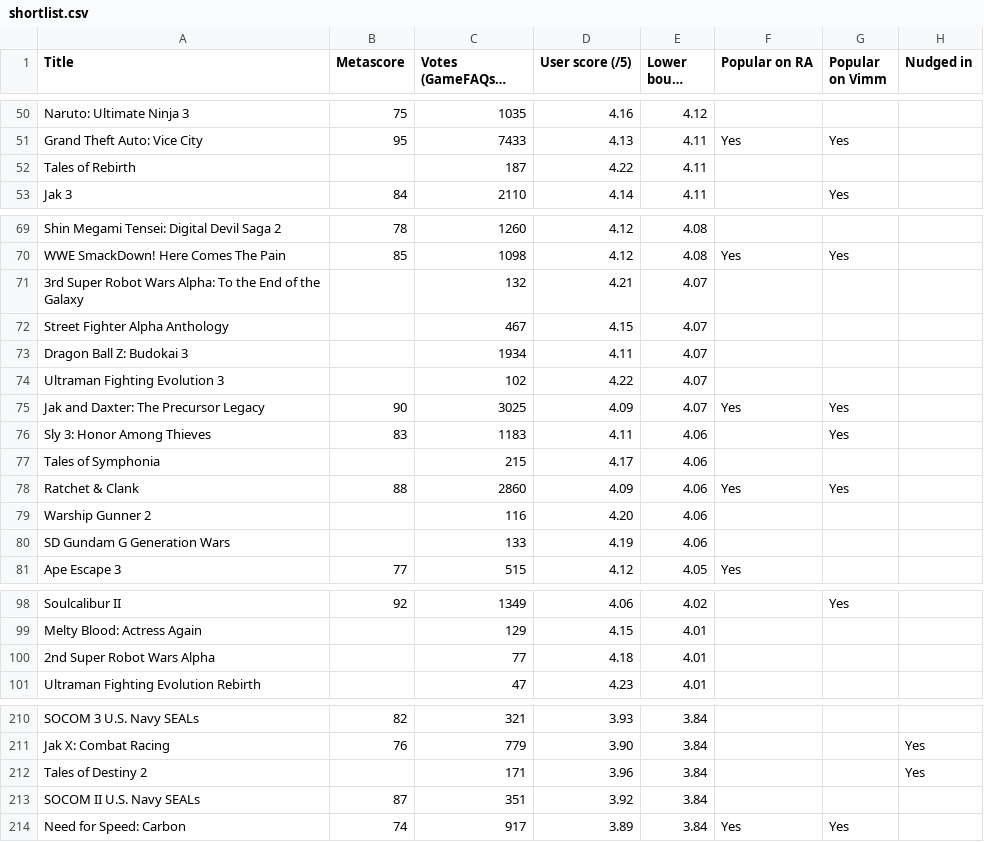
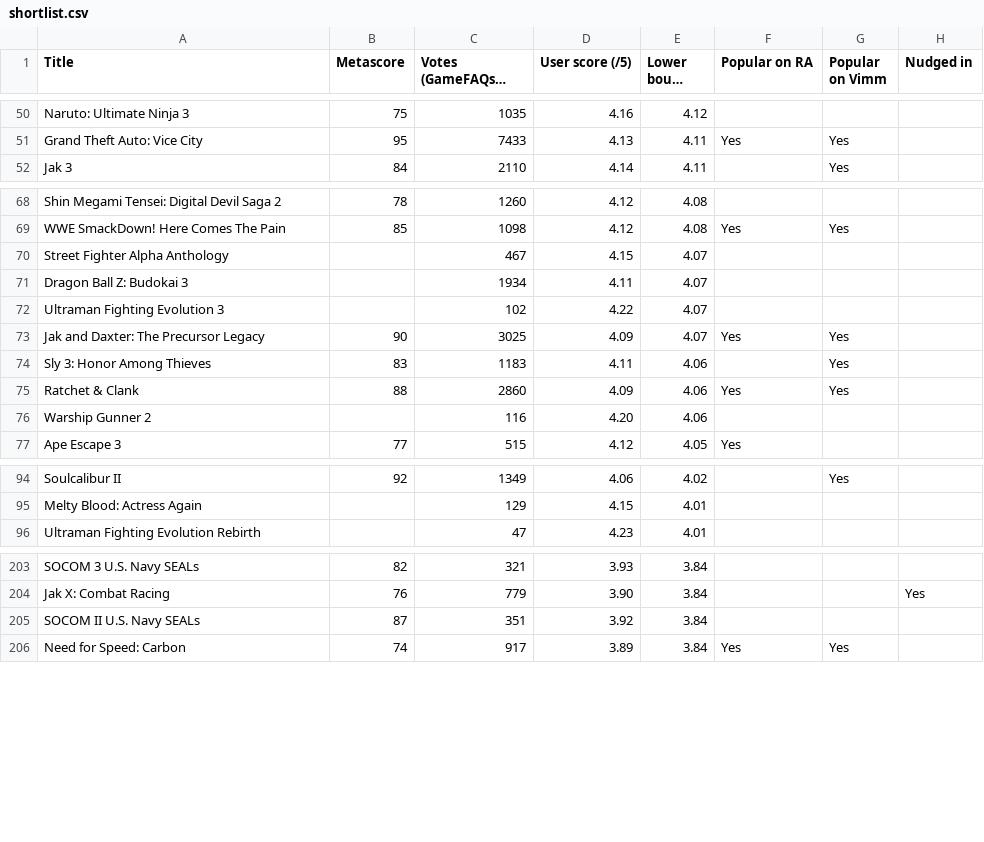
Before and after one commit to itCFBTS/retro-shortlists, a CSV file: ps2/shortlist.csv, drawn as a sheet; only a part is shown, gaps mark what is left out; long unchanged cells end in …; the diff covers the shown part only; the diff names each change by its address in the sheet, - before the commit and + after, or states it on an @@ line.

```diff
--- a/ps2/shortlist.csv
+++ b/ps2/shortlist.csv
-row 52: Tales of Rebirth |  | 187 | 4.22 | 4.11
-row 71: 3rd Super Robot Wars Alpha: To the End of the Galaxy |  | 132 | 4.21 | 4.07
-row 77: Tales of Symphonia |  | 215 | 4.17 | 4.06
-row 80: SD Gundam G Generation Wars |  | 133 | 4.19 | 4.06
-row 100: 2nd Super Robot Wars Alpha |  | 77 | 4.18 | 4.01
-row 212: Tales of Destiny 2 |  | 171 | 3.96 | 3.84 |  |  | Yes
```
Also changed, not shown: 2 removed rows elsewhere in this file, 5 other files.
